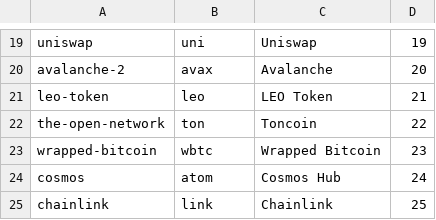
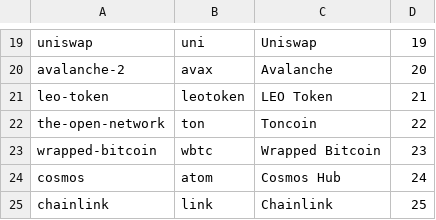
Before and after one commit to trinhhungfischer/coin-trend-tracker, a CSV file: kafka/twitterProducer/src/main/resources/coin_id_100_sorted.csv, drawn as a sheet; only a part is shown, gaps mark what is left out.

```diff
--- a/kafka/twitterProducer/src/main/resources/coin_id_100_sorted.csv
+++ b/kafka/twitterProducer/src/main/resources/coin_id_100_sorted.csv
@@ -20,3 +20,3 @@ uniswap,uni,Uniswap,19
 avalanche-2,avax,Avalanche,20
-leo-token,leo,LEO Token,21
+leo-token,leotoken,LEO Token,21
 the-open-network,ton,Toncoin,22
```
Also changed, not shown: spark/tweetStreaming/src/main/resources/coin_id_100_sorted.csv, 28 other files.
